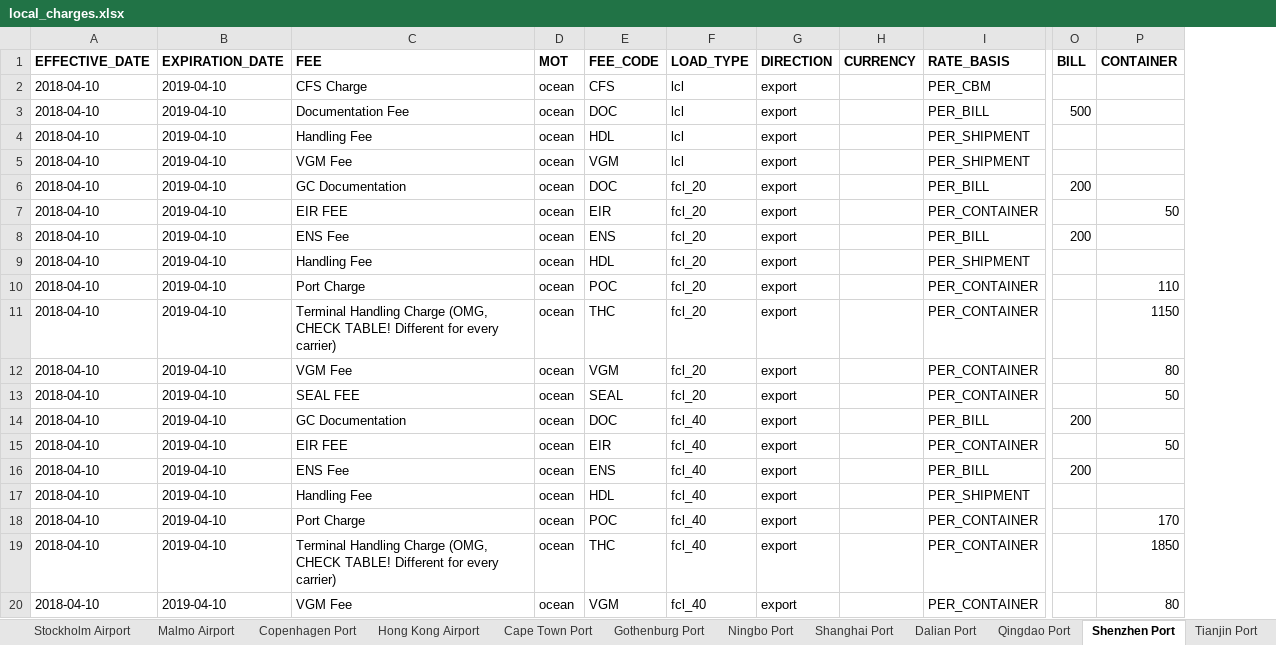
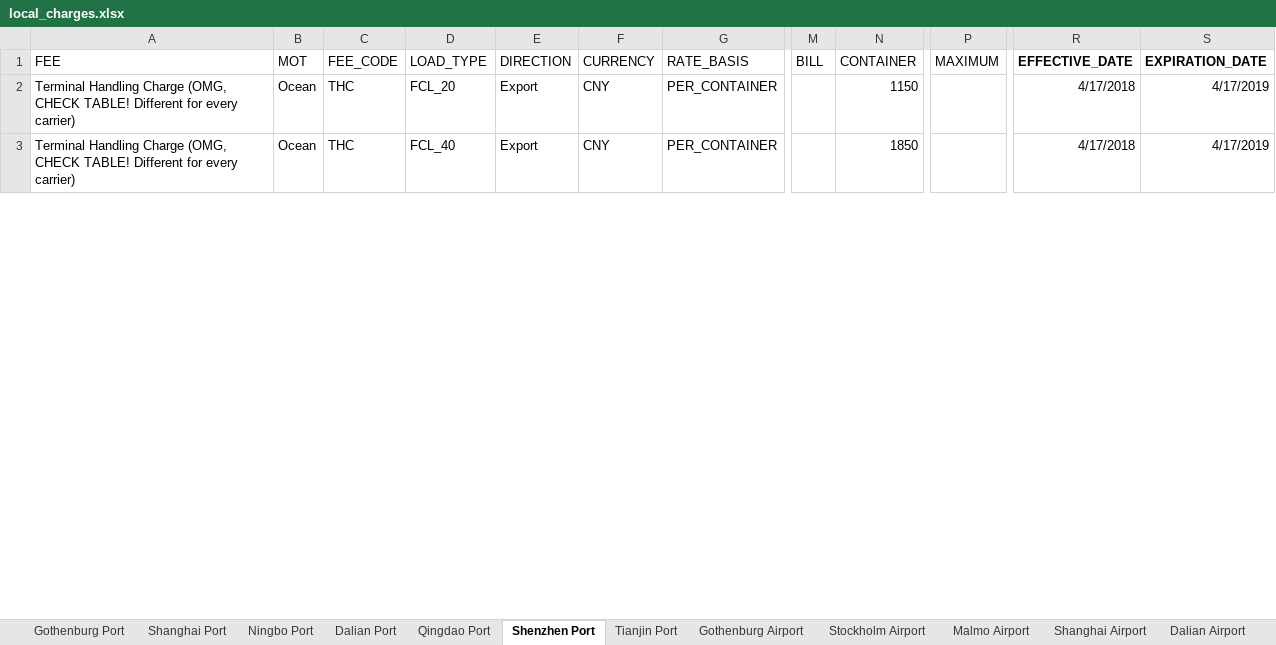
Before and after one commit to romikoops/polaris_clone, an Excel workbook: db/dummydata/local_charges.xlsx, sheet Shenzhen Port, drawn as a sheet; only a part is shown, gaps mark what is left out; values as stored, in another font and other column widths than the file's, no borders; charts and pictures not drawn; removed rows and columns are numbered as before the commit, all else as after; rows hold the shown columns only; the diff covers the shown part only; the diff names each change by its address in the sheet, - before the commit and + after, or states it on an @@ line.

Commit message:
local charges
Former-commit-id: 6c98be0e3ea8576afe9e3997b84af487bb989c8e

```diff
--- a/db/dummydata/local_charges.xlsx (sheet Shenzhen Port)
+++ b/db/dummydata/local_charges.xlsx (sheet Shenzhen Port)
-sheet tab: Copenhagen Port
-sheet tab: Hong Kong Airport
-sheet tab: Cape Town Port
@@ sheet tab order changed: Gothenburg Port | Shanghai Port | Ningbo Port | Dalian Port | Qingdao Port | Shenzhen Port | Tianjin Port | Gothenburg Airport | Stockholm Airport | Malmo Airport | Shanghai Airport | Dalian Airport @@
-column A (EFFECTIVE_DATE), row 11: 2018-04-10; row 19: 2018-04-10
-column B (EXPIRATION_DATE), row 11: 2019-04-10; row 19: 2019-04-10
+column P (MAXIMUM), empty
+column R (EFFECTIVE_DATE), rows 2-3: 4/17/2018 | 4/17/2018
+column S (EXPIRATION_DATE), rows 2-3: 4/17/2019 | 4/17/2019
-A1:N1 bold: on
+A1:N1 bold: off
-row 2: 2018-04-10 | 2019-04-10 | CFS Charge | ocean | CFS | lcl | export |  | PER_CBM
-row 3: 2018-04-10 | 2019-04-10 | Documentation Fee | ocean | DOC | lcl | export |  | PER_BILL | 500
-row 4: 2018-04-10 | 2019-04-10 | Handling Fee | ocean | HDL | lcl | export |  | PER_SHIPMENT
-row 5: 2018-04-10 | 2019-04-10 | VGM Fee | ocean | VGM | lcl | export |  | PER_SHIPMENT
-row 6: 2018-04-10 | 2019-04-10 | GC Documentation | ocean | DOC | fcl_20 | export |  | PER_BILL | 200
-row 7: 2018-04-10 | 2019-04-10 | EIR FEE | ocean | EIR | fcl_20 | export |  | PER_CONTAINER |  | 50
-row 8: 2018-04-10 | 2019-04-10 | ENS Fee | ocean | ENS | fcl_20 | export |  | PER_BILL | 200
-row 9: 2018-04-10 | 2019-04-10 | Handling Fee | ocean | HDL | fcl_20 | export |  | PER_SHIPMENT
-row 10: 2018-04-10 | 2019-04-10 | Port Charge | ocean | POC | fcl_20 | export |  | PER_CONTAINER |  | 110
-B2 (MOT): ocean
+B2 (MOT): Ocean
-D2 (LOAD_TYPE): fcl_20
+D2 (LOAD_TYPE): FCL_20
-E2 (DIRECTION): export
+E2 (DIRECTION): Export
-F2 (CURRENCY): (empty)
+F2 (CURRENCY): CNY
-row 12: 2018-04-10 | 2019-04-10 | VGM Fee | ocean | VGM | fcl_20 | export |  | PER_CONTAINER |  | 80
-row 13: 2018-04-10 | 2019-04-10 | SEAL FEE | ocean | SEAL | fcl_20 | export |  | PER_CONTAINER |  | 50
-row 14: 2018-04-10 | 2019-04-10 | GC Documentation | ocean | DOC | fcl_40 | export |  | PER_BILL | 200
-row 15: 2018-04-10 | 2019-04-10 | EIR FEE | ocean | EIR | fcl_40 | export |  | PER_CONTAINER |  | 50
-row 16: 2018-04-10 | 2019-04-10 | ENS Fee | ocean | ENS | fcl_40 | export |  | PER_BILL | 200
-row 17: 2018-04-10 | 2019-04-10 | Handling Fee | ocean | HDL | fcl_40 | export |  | PER_SHIPMENT
-row 18: 2018-04-10 | 2019-04-10 | Port Charge | ocean | POC | fcl_40 | export |  | PER_CONTAINER |  | 170
-B3 (MOT): ocean
+B3 (MOT): Ocean
-D3 (LOAD_TYPE): fcl_40
+D3 (LOAD_TYPE): FCL_40
-E3 (DIRECTION): export
+E3 (DIRECTION): Export
-F3 (CURRENCY): (empty)
+F3 (CURRENCY): CNY
-row 20: 2018-04-10 | 2019-04-10 | VGM Fee | ocean | VGM | fcl_40 | export |  | PER_CONTAINER |  | 80
```
Also changed, not shown: 9 added rows, 34 removed rows, 45 edited cells and cell formats elsewhere in this sheet, sheet Gothenburg Port, sheet Ningbo Port, sheet Shanghai Port, sheet Dalian Port, sheet Tianjin Port, sheet Qingdao Port, 9 more sheets, charts or pictures, 2 other files.
